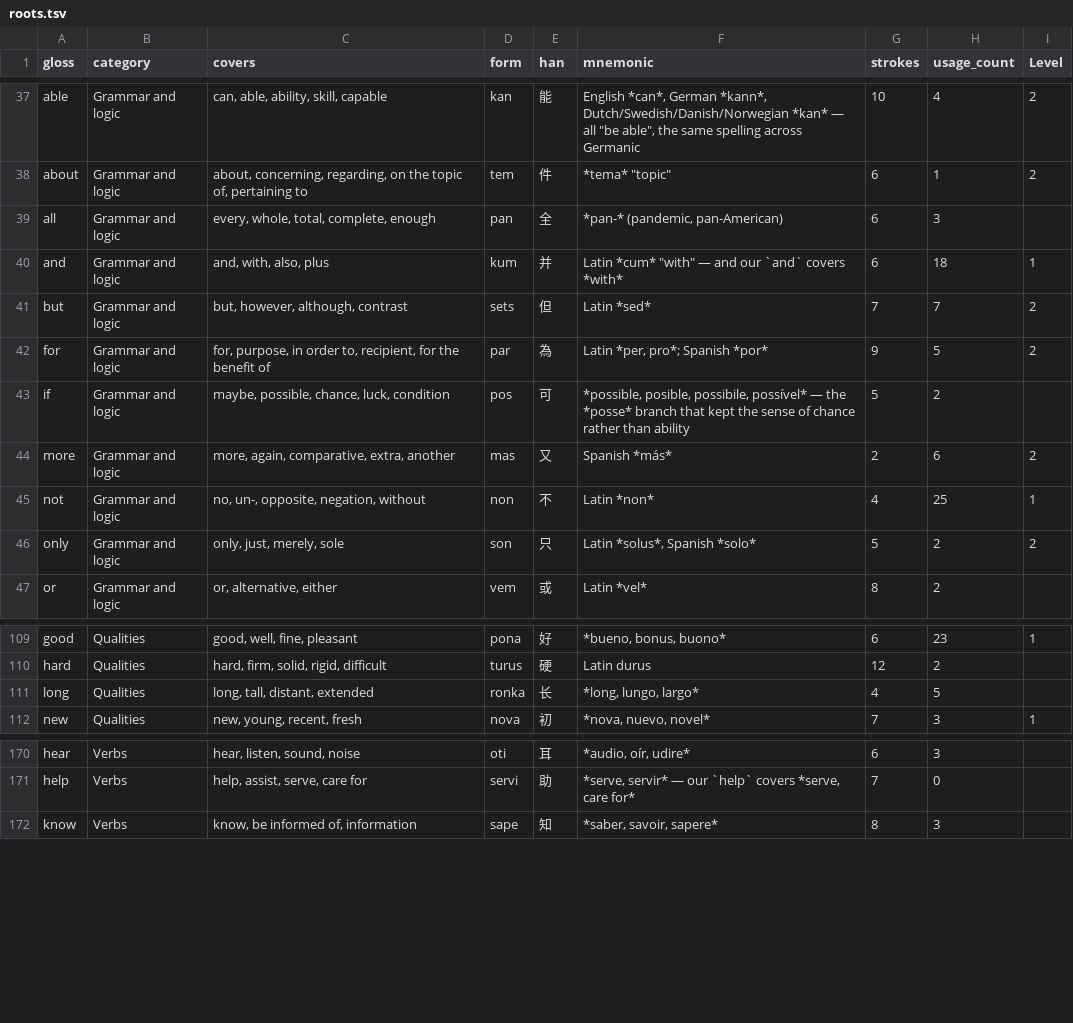
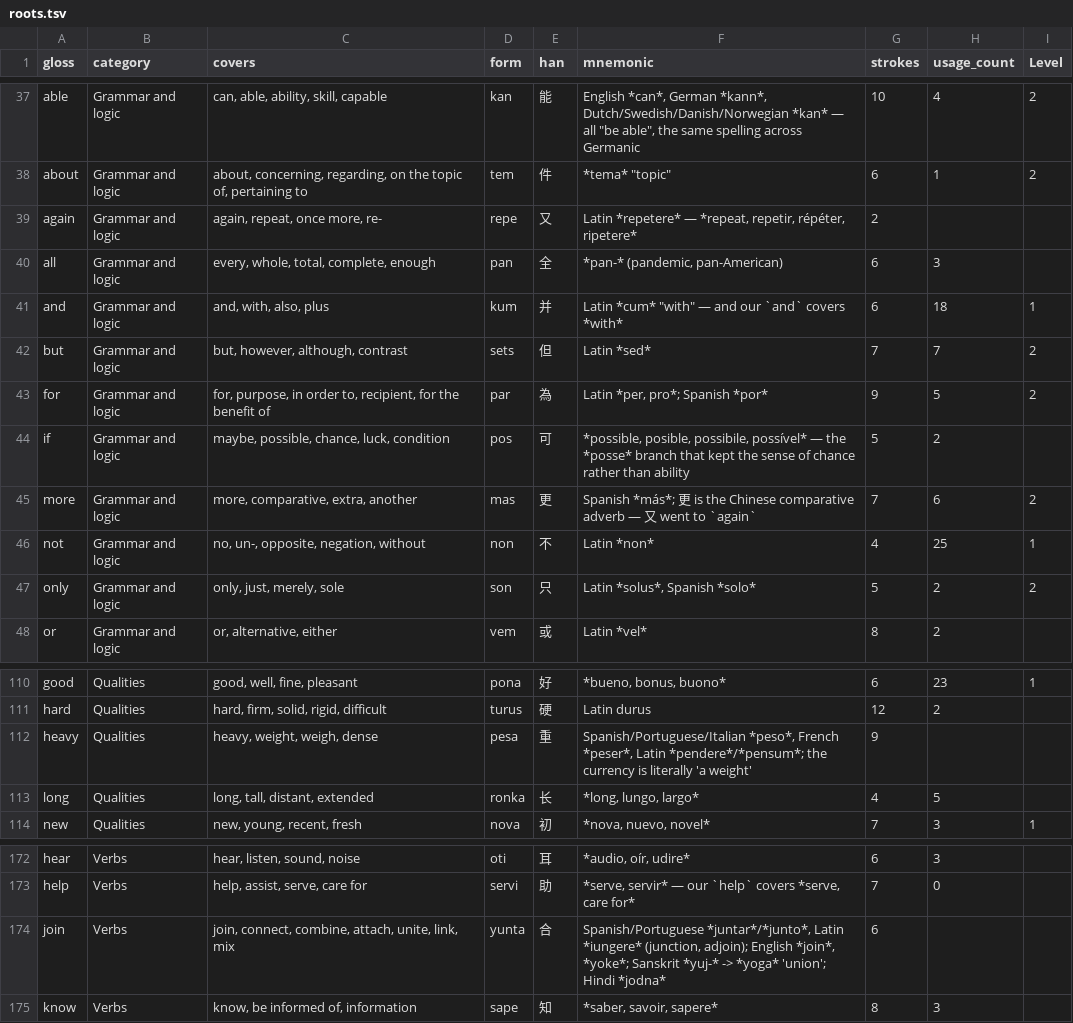
Before and after one commit to JoeStrout/pikotika, a TSV file: roots.tsv, drawn as a sheet; only a part is shown, gaps mark what is left out.

Commit message:
More roots and compounds.

```diff
--- a/roots.tsv
+++ b/roots.tsv
@@ -38,2 +38,3 @@ able	Grammar and logic	can, able, ability, skill, capable	kan	能	"English *can*
 about	Grammar and logic	about, concerning, regarding, on the topic of, pertaining to	tem	件	"*tema* ""topic"""	6	1	2
+again	Grammar and logic	again, repeat, once more, re-	repe	又	Latin *repetere* — *repeat, repetir, répéter, ripetere*	2		
 all	Grammar and logic	every, whole, total, complete, enough	pan	全	*pan-* (pandemic, pan-American)	6	3	
@@ -43,3 +44,3 @@ for	Grammar and logic	for, purpose, in order to, recipient, for the benefit of	p
 if	Grammar and logic	maybe, possible, chance, luck, condition	pos	可	*possible, posible, possibile, possível* — the *posse* branch that kept the sense of chance rather than ability	5	2	
-more	Grammar and logic	more, again, comparative, extra, another	mas	又	Spanish *más*	2	6	2
+more	Grammar and logic	more, comparative, extra, another	mas	更	Spanish *más*; 更 is the Chinese comparative adverb — 又 went to `again`	7	6	2
 not	Grammar and logic	no, un-, opposite, negation, without	non	不	Latin *non*	4	25	1
@@ -110,2 +111,3 @@ good	Qualities	good, well, fine, pleasant	pona	好	*bueno, bonus, buono*	6	23	1
 hard	Qualities	hard, firm, solid, rigid, difficult	turus	硬	Latin durus	12	2	
+heavy	Qualities	heavy, weight, weigh, dense	pesa	重	Spanish/Portuguese/Italian *peso*, French *peser*, Latin *pendere*/*pensum*; the currency is literally 'a weight'	9		
 long	Qualities	long, tall, distant, extended	ronka	长	*long, lungo, largo*	4	5	
@@ -171,2 +173,3 @@ hear	Verbs	hear, listen, sound, noise	oti	耳	*audio, oír, udire*	6	3
 help	Verbs	help, assist, serve, care for	servi	助	*serve, servir* — our `help` covers *serve, care for*	7	0	
+join	Verbs	join, connect, combine, attach, unite, link, mix	yunta	合	Spanish/Portuguese *juntar*/*junto*, Latin *iungere* (junction, adjoin); English *join*, *yoke*; Sanskrit *yuj-* -> *yoga* 'union'; Hindi *jodna*	6		
 know	Verbs	know, be informed of, information	sape	知	*saber, savoir, sapere*	8	3	
```
Also changed, not shown: compounds.tsv, 5 other files.
